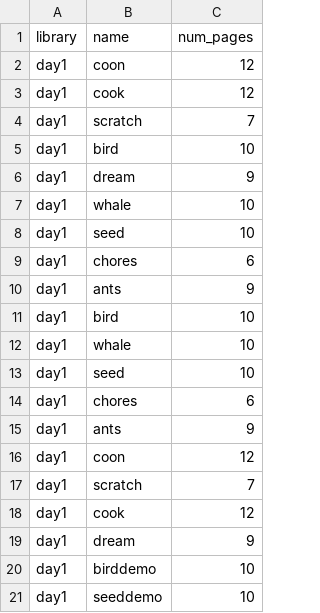
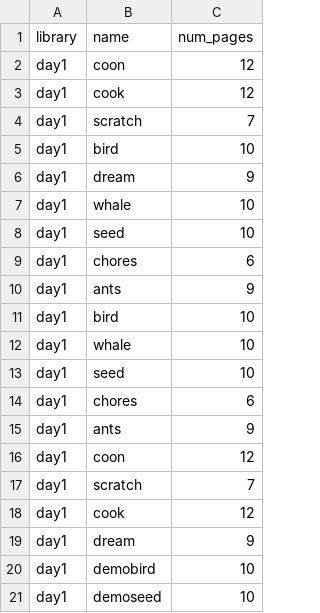
Before and after one commit to philest/ST-messenger, a CSV file: lib/curriculum_versions/0.csv, drawn as a sheet.

```diff
--- a/lib/curriculum_versions/0.csv
+++ b/lib/curriculum_versions/0.csv
@@ -19,3 +19,3 @@ day1,cook,12
 day1,dream,9
-day1,birddemo,10
-day1,seeddemo,10
+day1,demobird,10
+day1,demoseed,10
```
Also changed, not shown: lib/curriculum_versions/1.csv, 5 other files.
